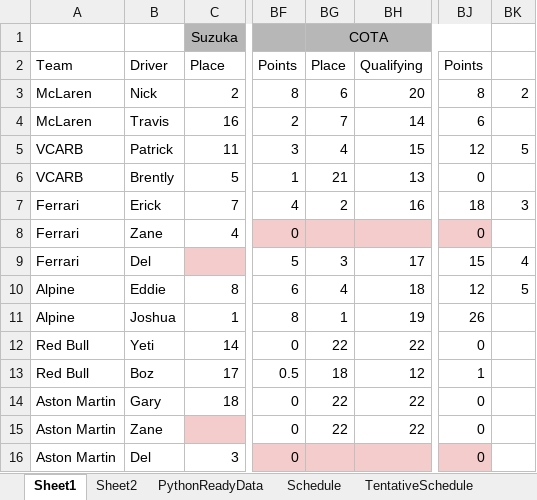
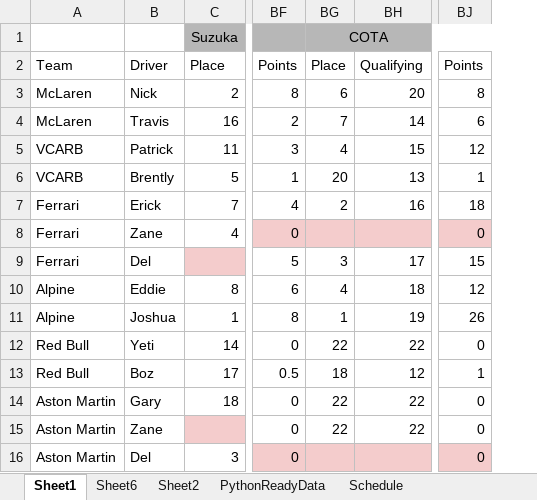
Before and after one commit to PKnowlez/F1Season3, an Excel workbook: F124_season.xlsx, sheet Sheet1, drawn as a sheet; only a part is shown, gaps mark what is left out; values as stored, in another font and other column widths than the file's, no borders; charts and pictures not drawn; the diff names each change by its address in the sheet, - before the commit and + after, or states it on an @@ line.

```diff
--- a/F124_season.xlsx (sheet Sheet1)
+++ b/F124_season.xlsx (sheet Sheet1)
+sheet tab: Sheet6
-column BK, rows 3-10: 2 |  | 5 |  | 3 |  | 4 | 5
-BG6: 21
+BG6: 20
-BJ6: 0
+BJ6: 1
```
Also changed, not shown: sheet PythonReadyData, charts or pictures, 6 other files.
